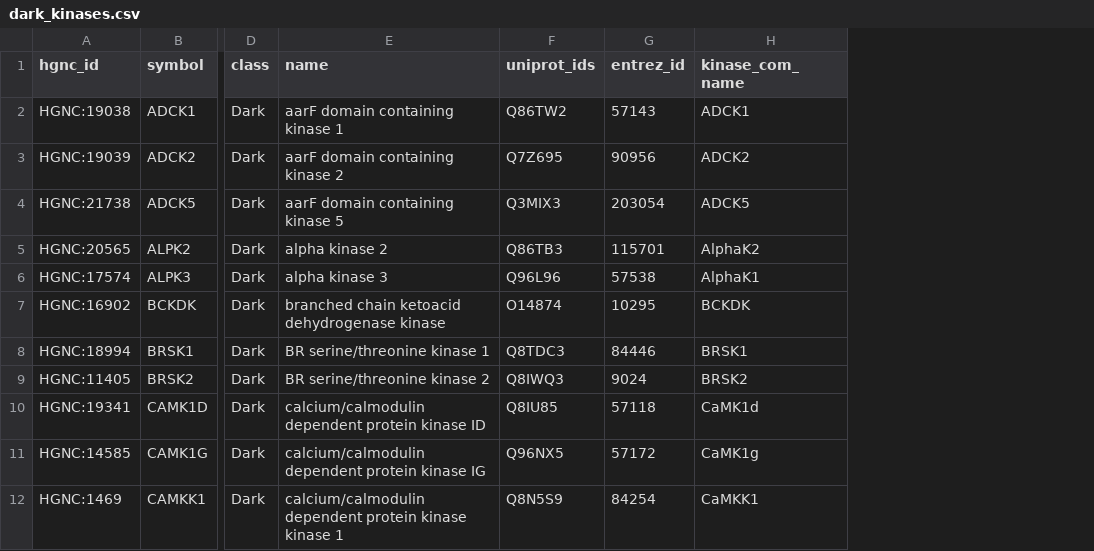
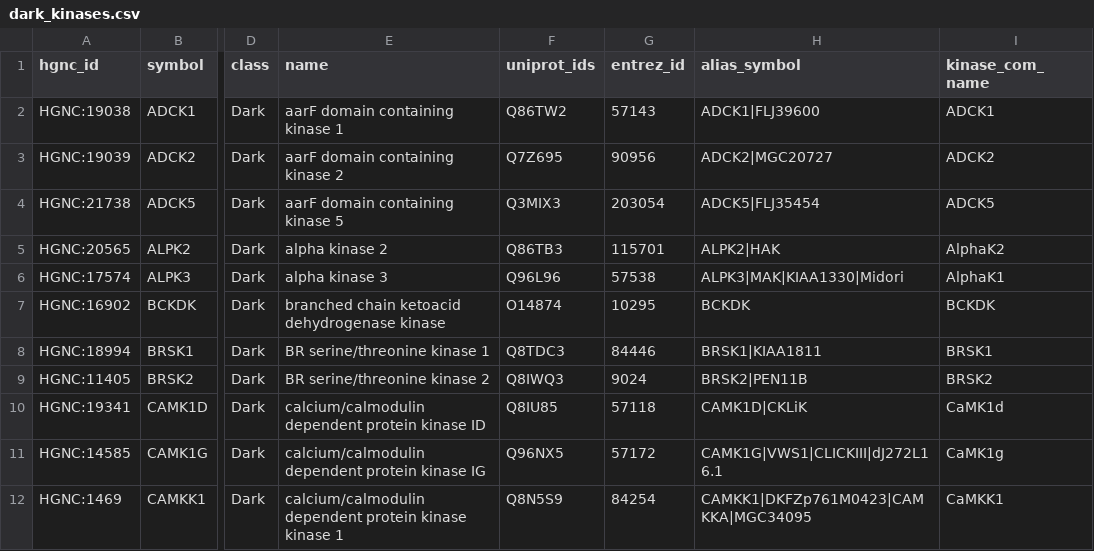
Before and after one commit to IDG-Kinase/DarkKinaseTools, a CSV file: data/dark_kinases.csv, drawn as a sheet; only a part is shown, gaps mark what is left out; the diff names each change by its address in the sheet, - before the commit and + after, or states it on an @@ line.

Commit message:
adding kinase aliases column

```diff
--- a/data/dark_kinases.csv
+++ b/data/dark_kinases.csv
+column H (alias_symbol), rows 2-12: ADCK1|FLJ39600 | ADCK2|MGC20727 | ADCK5|FLJ35454 | ALPK2|HAK | ALPK3|MAK|KIAA1330|Midori | BCKDK | BRSK1|KIAA1811 | BRSK2|PEN11B | CAMK1D|CKLiK | CAMK1G|VWS1|CLICKIII|dJ272L16.1 | CAMKK1|DKFZp761M0423|CAMKKA|MGC34095
```
Also changed, not shown: 4 other files.
